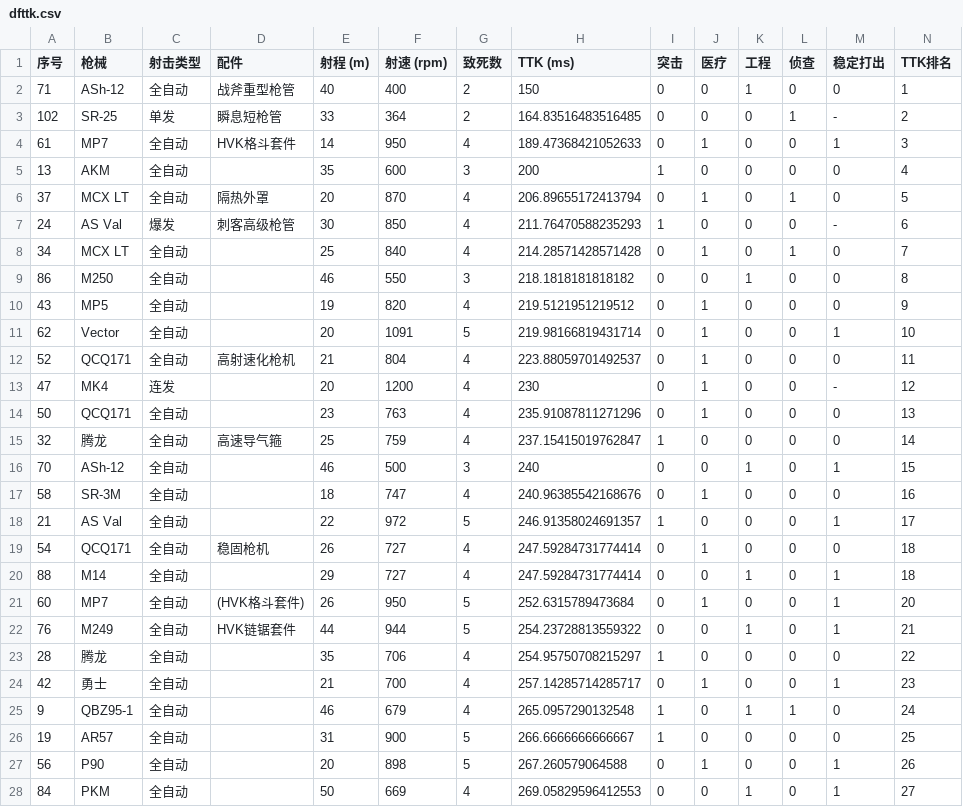
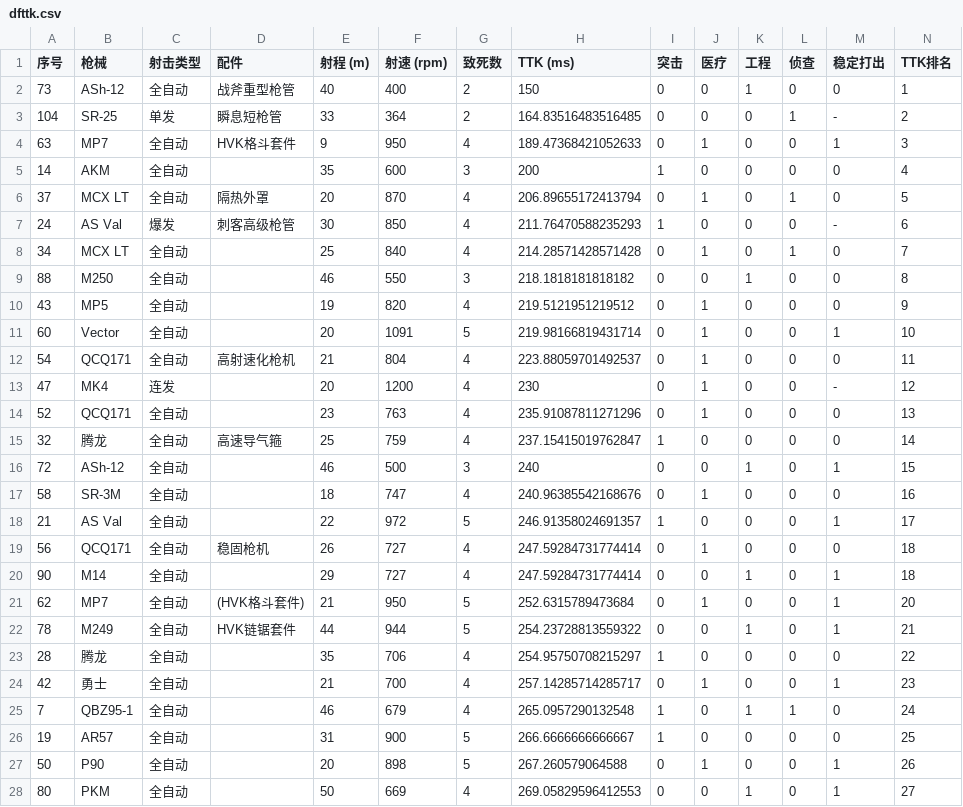
Before and after one commit to xxxand/xxxand.github.io, a CSV file: dfttk.csv, drawn as a sheet; only a part is shown; the diff covers the shown part only.

Commit message:
chore: update dfttk data and season label

```diff
--- a/dfttk.csv
+++ b/dfttk.csv
@@ -1,6 +1,6 @@
 序号,枪械,射击类型,配件,射程 (m),射速 (rpm),致死数,TTK (ms),突击,医疗,工程,侦查,稳定打出,TTK排名
-71,ASh-12,全自动,战斧重型枪管,40,400,2,150,0,0,1,0,0,1
-102,SR-25,单发,瞬息短枪管,33,364,2,164.83516483516485,0,0,0,1,-,2
-61,MP7,全自动,HVK格斗套件,14,950,4,189.47368421052633,0,1,0,0,1,3
-13,AKM ,全自动,,35,600,3,200,1,0,0,0,0,4
+73,ASh-12,全自动,战斧重型枪管,40,400,2,150,0,0,1,0,0,1
+104,SR-25,单发,瞬息短枪管,33,364,2,164.83516483516485,0,0,0,1,-,2
+63,MP7,全自动,HVK格斗套件,9,950,4,189.47368421052633,0,1,0,0,1,3
+14,AKM ,全自动,,35,600,3,200,1,0,0,0,0,4
 37,MCX LT,全自动,隔热外罩,20,870,4,206.89655172413794,0,1,0,1,0,5
@@ -8,21 +8,21 @@
 34,MCX LT,全自动,,25,840,4,214.28571428571428,0,1,0,1,0,7
-86,M250,全自动,,46,550,3,218.1818181818182,0,0,1,0,0,8
+88,M250,全自动,,46,550,3,218.1818181818182,0,0,1,0,0,8
 43,MP5,全自动,,19,820,4,219.5121951219512,0,1,0,0,0,9
-62,Vector,全自动,,20,1091,5,219.98166819431714,0,1,0,0,1,10
-52,QCQ171,全自动,高射速化枪机,21,804,4,223.88059701492537,0,1,0,0,0,11
+60,Vector,全自动,,20,1091,5,219.98166819431714,0,1,0,0,1,10
+54,QCQ171,全自动,高射速化枪机,21,804,4,223.88059701492537,0,1,0,0,0,11
 47,MK4,连发,,20,1200,4,230,0,1,0,0,-,12
-50,QCQ171,全自动,,23,763,4,235.91087811271296,0,1,0,0,0,13
+52,QCQ171,全自动,,23,763,4,235.91087811271296,0,1,0,0,0,13
 32,腾龙,全自动,高速导气箍,25,759,4,237.15415019762847,1,0,0,0,0,14
-70,ASh-12,全自动,,46,500,3,240,0,0,1,0,1,15
+72,ASh-12,全自动,,46,500,3,240,0,0,1,0,1,15
 58,SR-3M,全自动,,18,747,4,240.96385542168676,0,1,0,0,0,16
 21,AS Val,全自动,,22,972,5,246.91358024691357,1,0,0,0,1,17
-54,QCQ171,全自动,稳固枪机,26,727,4,247.59284731774414,0,1,0,0,0,18
-88,M14,全自动,,29,727,4,247.59284731774414,0,0,1,0,1,18
-60,MP7,全自动,(HVK格斗套件),26,950,5,252.6315789473684,0,1,0,0,1,20
-76,M249,全自动,HVK链锯套件,44,944,5,254.23728813559322,0,0,1,0,1,21
+56,QCQ171,全自动,稳固枪机,26,727,4,247.59284731774414,0,1,0,0,0,18
+90,M14,全自动,,29,727,4,247.59284731774414,0,0,1,0,1,18
+62,MP7,全自动,(HVK格斗套件),21,950,5,252.6315789473684,0,1,0,0,1,20
+78,M249,全自动,HVK链锯套件,44,944,5,254.23728813559322,0,0,1,0,1,21
 28,腾龙,全自动,,35,706,4,254.95750708215297,1,0,0,0,0,22
 42,勇士,全自动,,21,700,4,257.14285714285717,0,1,0,0,1,23
-9,QBZ95-1,全自动,,46,679,4,265.0957290132548,1,0,1,1,0,24
+7,QBZ95-1,全自动,,46,679,4,265.0957290132548,1,0,1,1,0,24
 19,AR57,全自动,,31,900,5,266.6666666666667,1,0,0,0,0,25
-56,P90,全自动,,20,898,5,267.260579064588,0,1,0,0,1,26
-84,PKM,全自动,,50,669,4,269.05829596412553,0,0,1,0,1,27
+50,P90,全自动,,20,898,5,267.260579064588,0,1,0,0,1,26
+80,PKM,全自动,,50,669,4,269.05829596412553,0,0,1,0,1,27
```
Also changed, not shown: 3 added rows and 114 edited cells elsewhere in this file, 1 other file.
